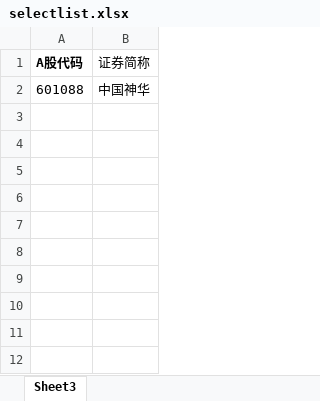
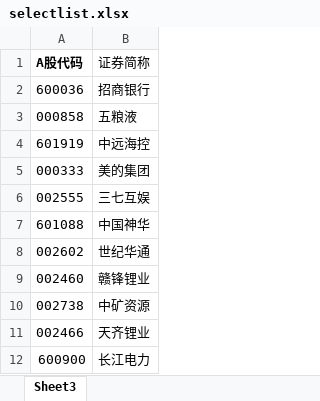
Before and after one commit to xyyxlong/akshare, an Excel workbook: input/selectlist.xlsx, sheet Sheet3, drawn as a sheet; values as stored, in another font and other column widths than the file's, no borders; the diff names each change by its address in the sheet, - before the commit and + after, or states it on an @@ line.

```diff
--- a/input/selectlist.xlsx (sheet Sheet3)
+++ b/input/selectlist.xlsx (sheet Sheet3)
+row 2: 600036 | 招商银行
+row 3: 000858 | 五粮液
+row 4: 601919 | 中远海控
+row 5: 000333 | 美的集团
+row 6: 002555 | 三七互娱
+row 8: 002602 | 世纪华通
+row 9: 002460 | 赣锋锂业
+row 10: 002738 | 中矿资源
+row 11: 002466 | 天齐锂业
+row 12: 600900 | 长江电力
```
Also changed, not shown: 3 other files.
